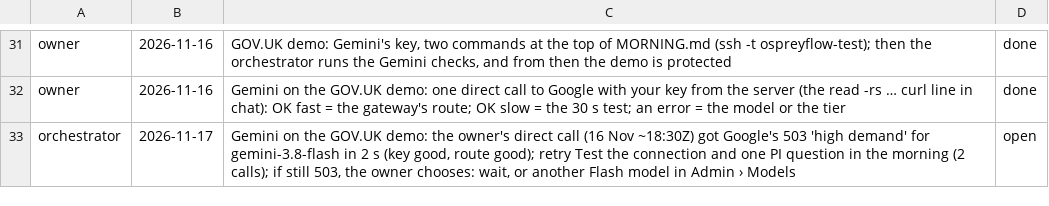
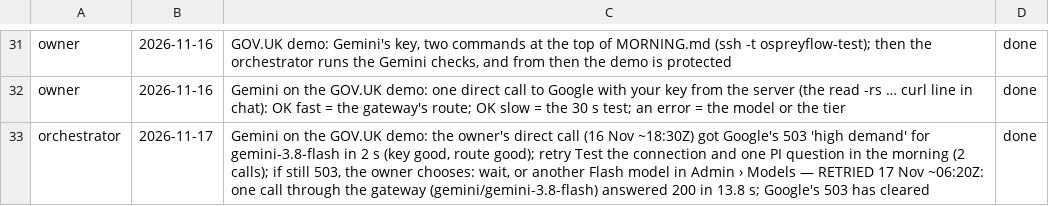
Before and after one commit to aykr/OspreyFlow_Dev, a TSV file: OspreyFlow_Build/process/lanes/owner_due.tsv, drawn as a sheet; only a part is shown, gaps mark what is left out.

Commit message:
docs(process): Gemini answers on the GOV.UK demo (17 Nov retry); MORNING's top says what waits on the owner (OspreyFlow_Build/process/lanes/{owner_due.tsv,MORNING.md})

```diff
--- a/OspreyFlow_Build/process/lanes/owner_due.tsv
+++ b/OspreyFlow_Build/process/lanes/owner_due.tsv
@@ -32,2 +32,2 @@ owner	2026-11-16	GOV.UK demo: Gemini's key, two commands at the top of MORNING.m
 owner	2026-11-16	Gemini on the GOV.UK demo: one direct call to Google with your key from the server (the read -rs … curl line in chat): OK fast = the gateway's route; OK slow = the 30 s test; an error = the model or the tier	done
-orchestrator	2026-11-17	Gemini on the GOV.UK demo: the owner's direct call (16 Nov ~18:30Z) got Google's 503 'high demand' for gemini-3.8-flash in 2 s (key good, route good); retry Test the connection and one PI question in the morning (2 calls); if still 503, the owner chooses: wait, or another Flash model in Admin › Models	open
+orchestrator	2026-11-17	Gemini on the GOV.UK demo: the owner's direct call (16 Nov ~18:30Z) got Google's 503 'high demand' for gemini-3.8-flash in 2 s (key good, route good); retry Test the connection and one PI question in the morning (2 calls); if still 503, the owner chooses: wait, or another Flash model in Admin › Models — RETRIED 17 Nov ~06:20Z: one call through the gateway (gemini/gemini-3.8-flash) answered 200 in 13.8 s; Google's 503 has cleared	done
```
Also changed, not shown: 1 other file.
